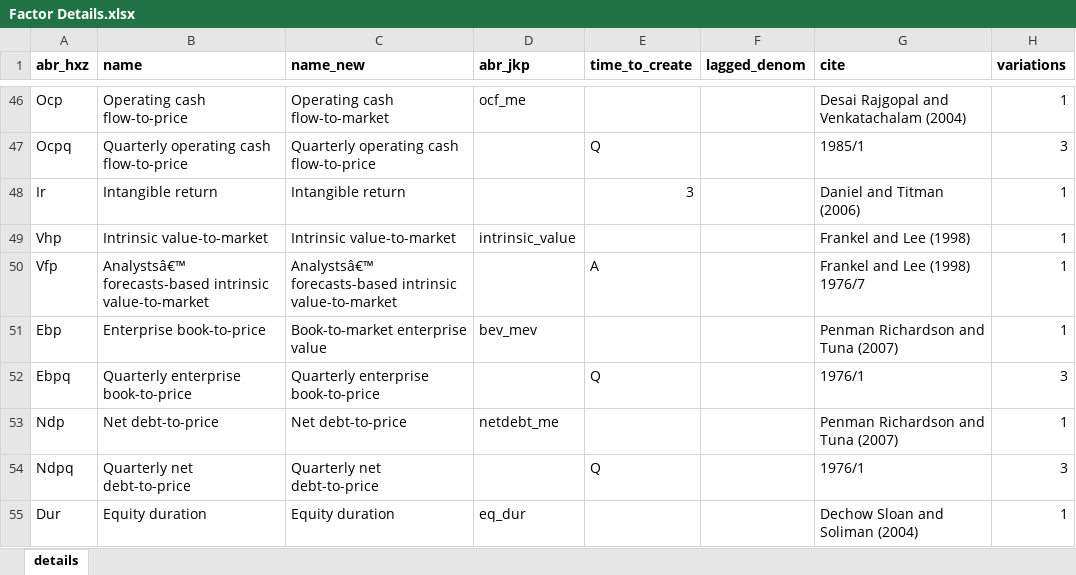
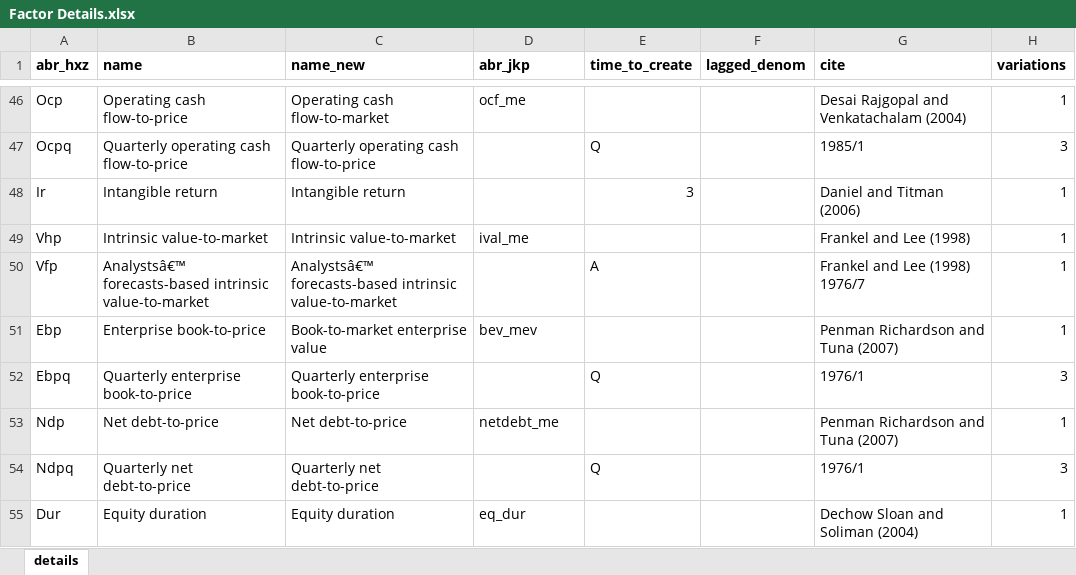
Before and after one commit to bkelly-lab/ReplicationCrisis, an Excel workbook: Analysis/Factor Details.xlsx, sheet details, drawn as a sheet; only a part is shown, gaps mark what is left out; values as stored, in another font and other column widths than the file's, no borders; the diff names each change by its address in the sheet, - before the commit and + after, or states it on an @@ line.

```diff
--- a/Analysis/Factor Details.xlsx (sheet details)
+++ b/Analysis/Factor Details.xlsx (sheet details)
-D49 (abr_jkp): intrinsic_value
+D49 (abr_jkp): ival_me
```
Also changed, not shown: Analysis/Country Classification.xlsx, GlobalFactors/Country Classification.xlsx, 18 other files.
